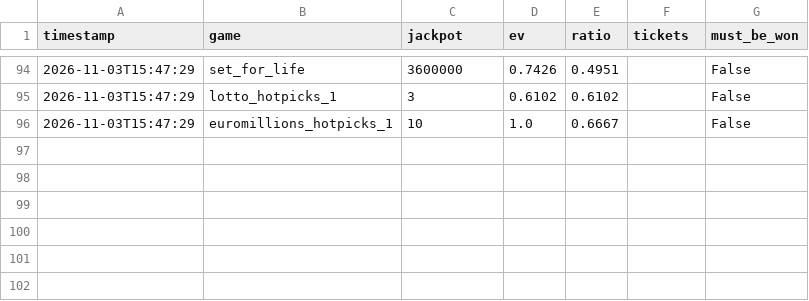
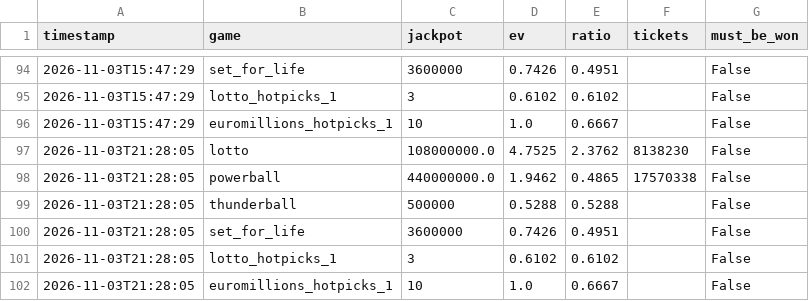
Before and after one commit to LStanbrook/lottery-ev-monitor, a CSV file: data/history.csv, drawn as a sheet; only a part is shown, gaps mark what is left out; the diff names each change by its address in the sheet, - before the commit and + after, or states it on an @@ line.

```diff
--- a/data/history.csv
+++ b/data/history.csv
+row 97: 2026-11-03T21:28:05 | lotto | 108000000.0 | 4.7525 | 2.3762 | 8138230 | False
+row 98: 2026-11-03T21:28:05 | powerball | 440000000.0 | 1.9462 | 0.4865 | 17570338 | False
+row 99: 2026-11-03T21:28:05 | thunderball | 500000 | 0.5288 | 0.5288 |  | False
+row 100: 2026-11-03T21:28:05 | set_for_life | 3600000 | 0.7426 | 0.4951 |  | False
+row 101: 2026-11-03T21:28:05 | lotto_hotpicks_1 | 3 | 0.6102 | 0.6102 |  | False
+row 102: 2026-11-03T21:28:05 | euromillions_hotpicks_1 | 10 | 1.0 | 0.6667 |  | False
```
Also changed, not shown: 3 other files.
